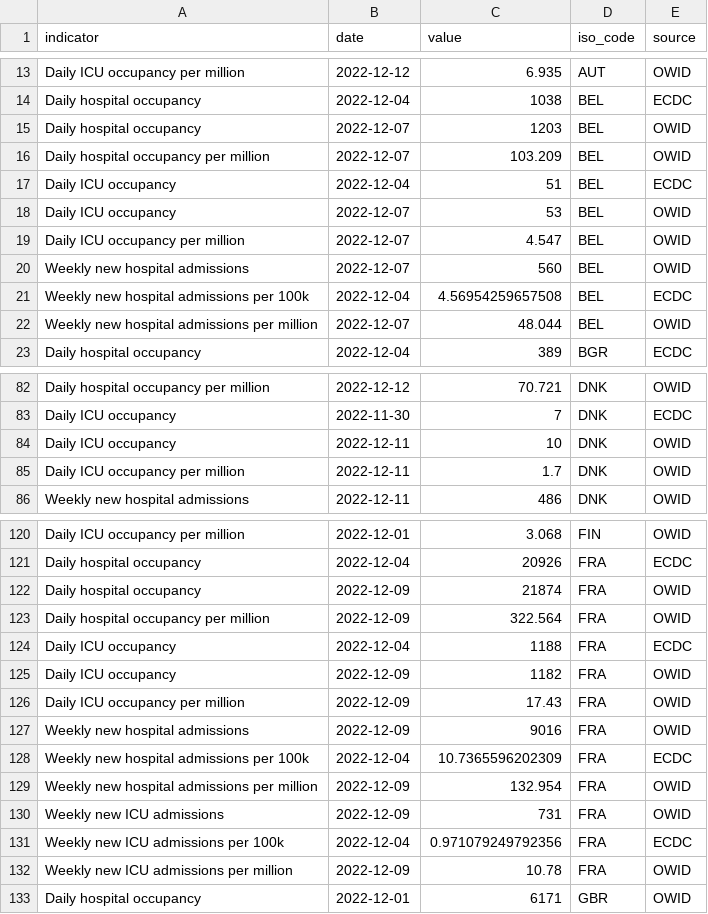
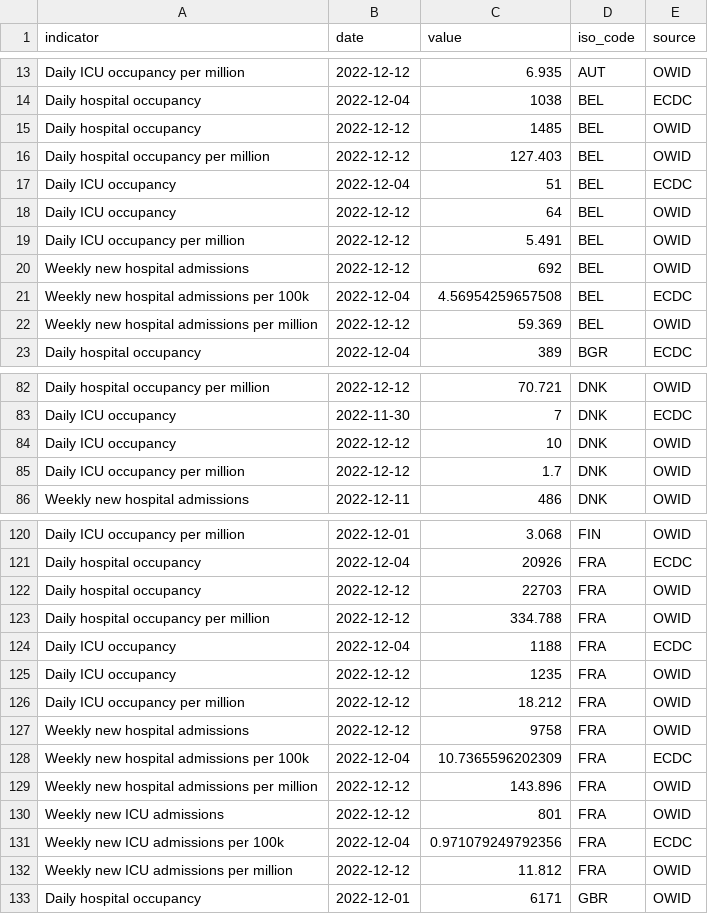
Before and after one commit to CDCgov/ITF_Power_BI, a CSV file: itf_dashboard/output/hosp_data_latest.csv, drawn as a sheet; only a part is shown, gaps mark what is left out; the diff covers the shown part only.

```diff
--- a/itf_dashboard/output/hosp_data_latest.csv
+++ b/itf_dashboard/output/hosp_data_latest.csv
@@ -14,10 +14,10 @@ Daily ICU occupancy per million,2022-12-12,6.935,AUT,OWID
 Daily hospital occupancy,2022-12-04,1038,BEL,ECDC
-Daily hospital occupancy,2022-12-07,1203,BEL,OWID
-Daily hospital occupancy per million,2022-12-07,103.209,BEL,OWID
+Daily hospital occupancy,2022-12-12,1485,BEL,OWID
+Daily hospital occupancy per million,2022-12-12,127.403,BEL,OWID
 Daily ICU occupancy,2022-12-04,51,BEL,ECDC
-Daily ICU occupancy,2022-12-07,53,BEL,OWID
-Daily ICU occupancy per million,2022-12-07,4.547,BEL,OWID
-Weekly new hospital admissions,2022-12-07,560,BEL,OWID
+Daily ICU occupancy,2022-12-12,64,BEL,OWID
+Daily ICU occupancy per million,2022-12-12,5.491,BEL,OWID
+Weekly new hospital admissions,2022-12-12,692,BEL,OWID
 Weekly new hospital admissions per 100k,2022-12-04,4.56954259657508,BEL,ECDC
-Weekly new hospital admissions per million,2022-12-07,48.044,BEL,OWID
+Weekly new hospital admissions per million,2022-12-12,59.369,BEL,OWID
 Daily hospital occupancy,2022-12-04,389,BGR,ECDC
@@ -83,4 +83,4 @@ Daily hospital occupancy per million,2022-12-12,70.721,DNK,OWID
 Daily ICU occupancy,2022-11-30,7,DNK,ECDC
-Daily ICU occupancy,2022-12-11,10,DNK,OWID
-Daily ICU occupancy per million,2022-12-11,1.7,DNK,OWID
+Daily ICU occupancy,2022-12-12,10,DNK,OWID
+Daily ICU occupancy per million,2022-12-12,1.7,DNK,OWID
 Weekly new hospital admissions,2022-12-11,486,DNK,OWID
@@ -121,13 +121,13 @@ Daily ICU occupancy per million,2022-12-01,3.068,FIN,OWID
 Daily hospital occupancy,2022-12-04,20926,FRA,ECDC
-Daily hospital occupancy,2022-12-09,21874,FRA,OWID
-Daily hospital occupancy per million,2022-12-09,322.564,FRA,OWID
+Daily hospital occupancy,2022-12-12,22703,FRA,OWID
+Daily hospital occupancy per million,2022-12-12,334.788,FRA,OWID
 Daily ICU occupancy,2022-12-04,1188,FRA,ECDC
-Daily ICU occupancy,2022-12-09,1182,FRA,OWID
-Daily ICU occupancy per million,2022-12-09,17.43,FRA,OWID
-Weekly new hospital admissions,2022-12-09,9016,FRA,OWID
+Daily ICU occupancy,2022-12-12,1235,FRA,OWID
+Daily ICU occupancy per million,2022-12-12,18.212,FRA,OWID
+Weekly new hospital admissions,2022-12-12,9758,FRA,OWID
 Weekly new hospital admissions per 100k,2022-12-04,10.7365596202309,FRA,ECDC
-Weekly new hospital admissions per million,2022-12-09,132.954,FRA,OWID
-Weekly new ICU admissions,2022-12-09,731,FRA,OWID
+Weekly new hospital admissions per million,2022-12-12,143.896,FRA,OWID
+Weekly new ICU admissions,2022-12-12,801,FRA,OWID
 Weekly new ICU admissions per 100k,2022-12-04,0.971079249792356,FRA,ECDC
-Weekly new ICU admissions per million,2022-12-09,10.78,FRA,OWID
+Weekly new ICU admissions per million,2022-12-12,11.812,FRA,OWID
 Daily hospital occupancy,2022-12-01,6171,GBR,OWID
```
Also changed, not shown: 20 edited cells elsewhere in this file, itf_dashboard/output/preferred_testpos7.csv, itf_dashboard/output/preferred_tests14.csv, 3 other files.
